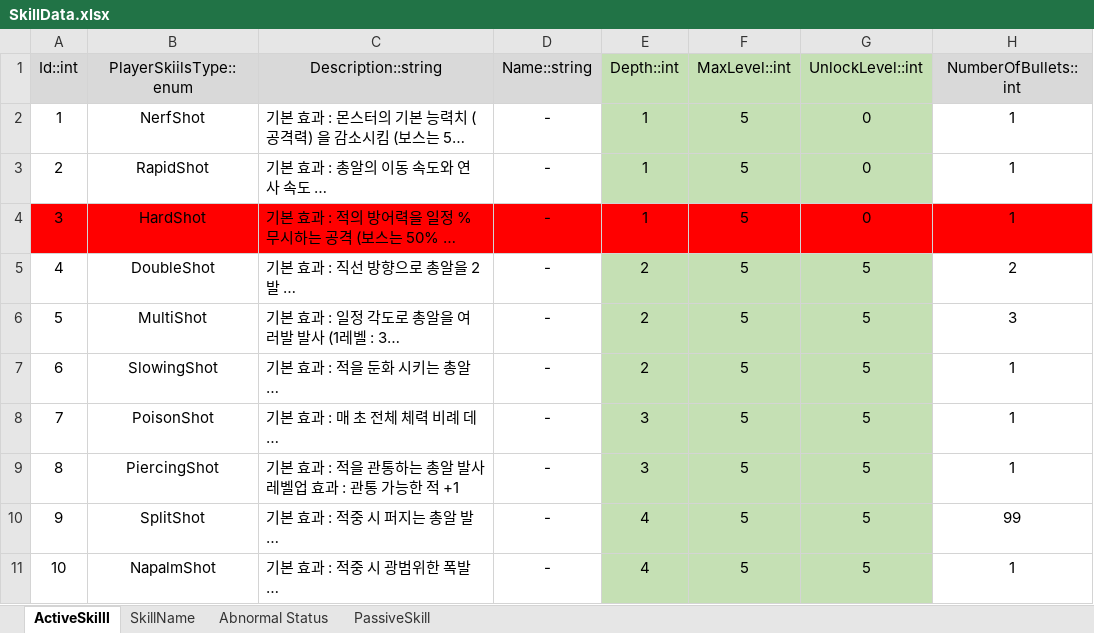
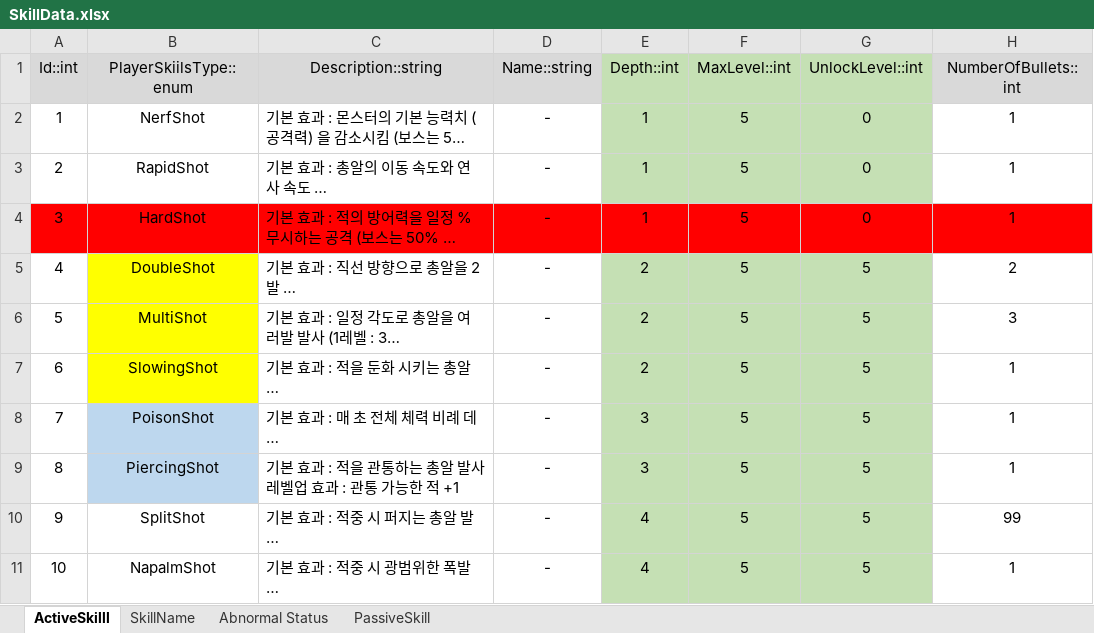
Before and after one commit to kory199/Unity-UnityKoreaAward, an Excel workbook: Assets/ExcelDataTables/SkillData.xlsx, sheet ActiveSkilll, drawn as a sheet; only a part is shown; long unchanged cells end in …; values as stored, in another font and other column widths than the file's, no borders; table styles not drawn; the diff names each change by its address in the sheet, - before the commit and + after, or states it on an @@ line.

```diff
--- a/Assets/ExcelDataTables/SkillData.xlsx (sheet ActiveSkilll)
+++ b/Assets/ExcelDataTables/SkillData.xlsx (sheet ActiveSkilll)
-B5:B7 fill: none
+B5:B7 fill: #FFFF00
-B8:B9 fill: none
+B8:B9 fill: #BDD7EE
```
Also changed, not shown: 1 other file.
